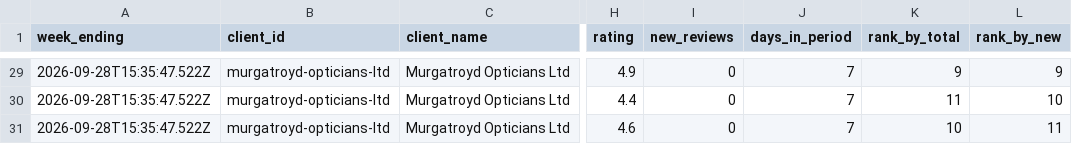
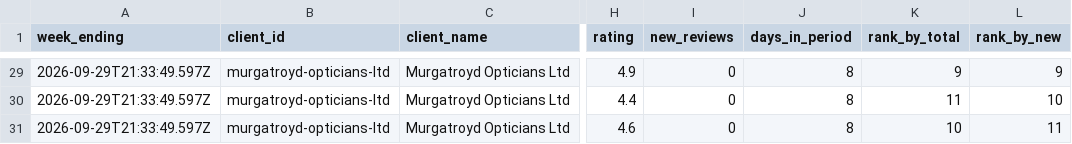
Before and after one commit to springviewmarketing/Claude-Code, a CSV file: review-tracker/reports/history.csv, drawn as a sheet; only a part is shown, gaps mark what is left out; the diff covers the shown part only; the diff names each change by its address in the sheet, - before the commit and + after, or states it on an @@ line.

```diff
--- a/review-tracker/reports/history.csv
+++ b/review-tracker/reports/history.csv
-A29:A31 (week_ending): 2026-09-28T15:35:47.522Z
+A29:A31 (week_ending): 2026-09-29T21:33:49.597Z
-J29:J31 (days_in_period): 7
+J29:J31 (days_in_period): 8
```
Also changed, not shown: 60 edited cells elsewhere in this file, 12 other files.
